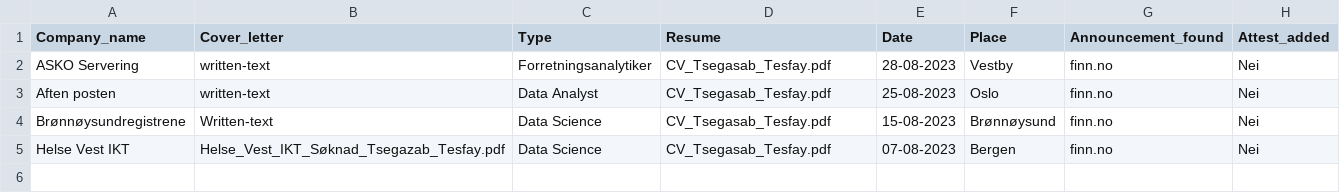
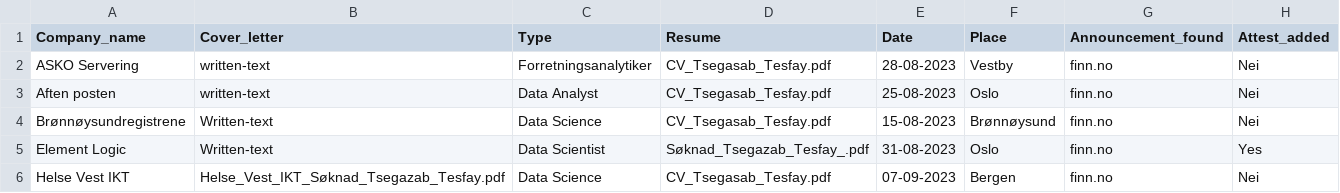
Before and after one commit to Tsegazab-Tesfay/JOB_OVERVIEW, a CSV file: job_oversikt.csv, drawn as a sheet.

```diff
--- a/job_oversikt.csv
+++ b/job_oversikt.csv
@@ -4,2 +4,3 @@ Aften posten,written-text,Data Analyst,CV_Tsegasab_Tesfay.pdf,25-08-2023,Oslo,fi
 Brønnøysundregistrene,Written-text,Data Science,CV_Tsegasab_Tesfay.pdf,15-08-2023,Brønnøysund,finn.no,Nei
-Helse Vest IKT,Helse_Vest_IKT_Søknad_Tsegazab_Tesfay.pdf,Data Science,CV_Tsegasab_Tesfay.pdf,07-08-2023,Bergen,finn.no,Nei
+Element Logic,Written-text,Data Scientist,Søknad_Tsegazab_Tesfay_.pdf,31-08-2023,Oslo,finn.no,Yes
+Helse Vest IKT,Helse_Vest_IKT_Søknad_Tsegazab_Tesfay.pdf,Data Science,CV_Tsegasab_Tesfay.pdf,07-09-2023,Bergen,finn.no,Nei
```
Also changed, not shown: 1 other file.
